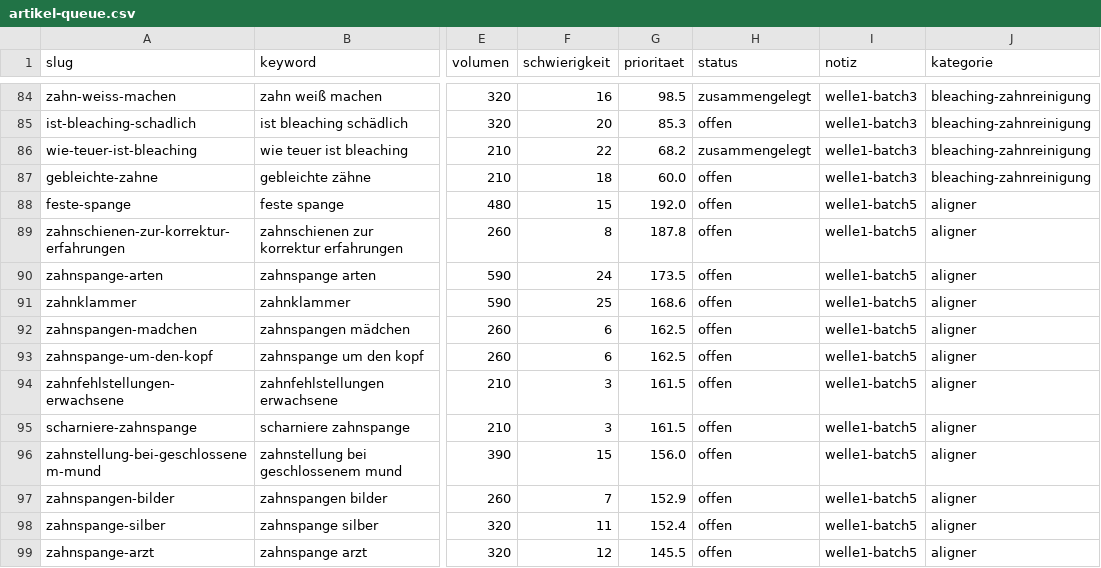
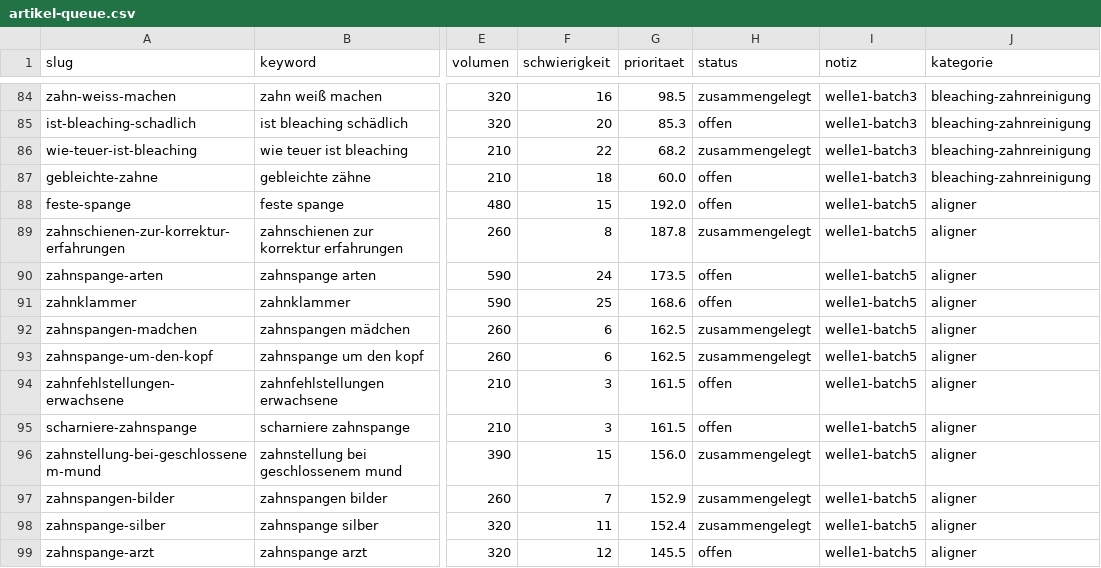
Before and after one commit to nerudasson/kieferblickmarketing, a CSV file: daten/artikel-queue.csv, drawn as a sheet; only a part is shown, gaps mark what is left out; the diff names each change by its address in the sheet, - before the commit and + after, or states it on an @@ line.

```diff
--- a/daten/artikel-queue.csv
+++ b/daten/artikel-queue.csv
-H89 (status): offen
+H89 (status): zusammengelegt
-H92:H93 (status): offen
+H92:H93 (status): zusammengelegt
-H96:H98 (status): offen
+H96:H98 (status): zusammengelegt
```
Also changed, not shown: 21 other files.
